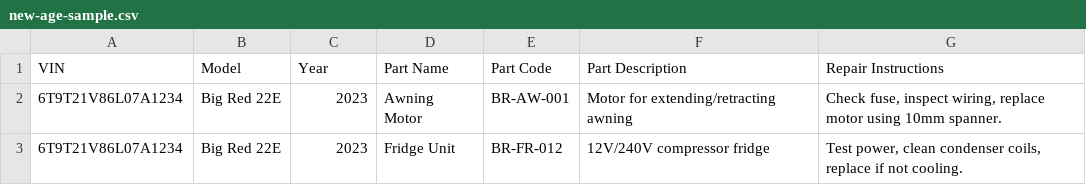
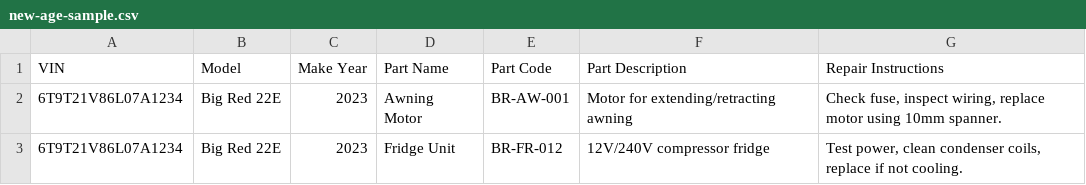
Before and after one commit to sureshkmathivanan/caravan-tech-support-portal, a CSV file: data/new-age-sample.csv, drawn as a sheet; only a part is shown.

Commit message:
"Added 25-line sample New AGE caravan dataset"

```diff
--- a/data/new-age-sample.csv
+++ b/data/new-age-sample.csv
@@ -1,2 +1,2 @@
-VIN,Model,Year,Part Name,Part Code,Part Description,Repair Instructions
+VIN,Model,Make Year,Part Name,Part Code,Part Description,Repair Instructions
 6T9T21V86L07A1234,Big Red 22E,2023,Awning Motor,BR-AW-001,Motor for extending/retracting awning,"Check fuse, inspect wiring, replace motor using 10mm spanner."
```
